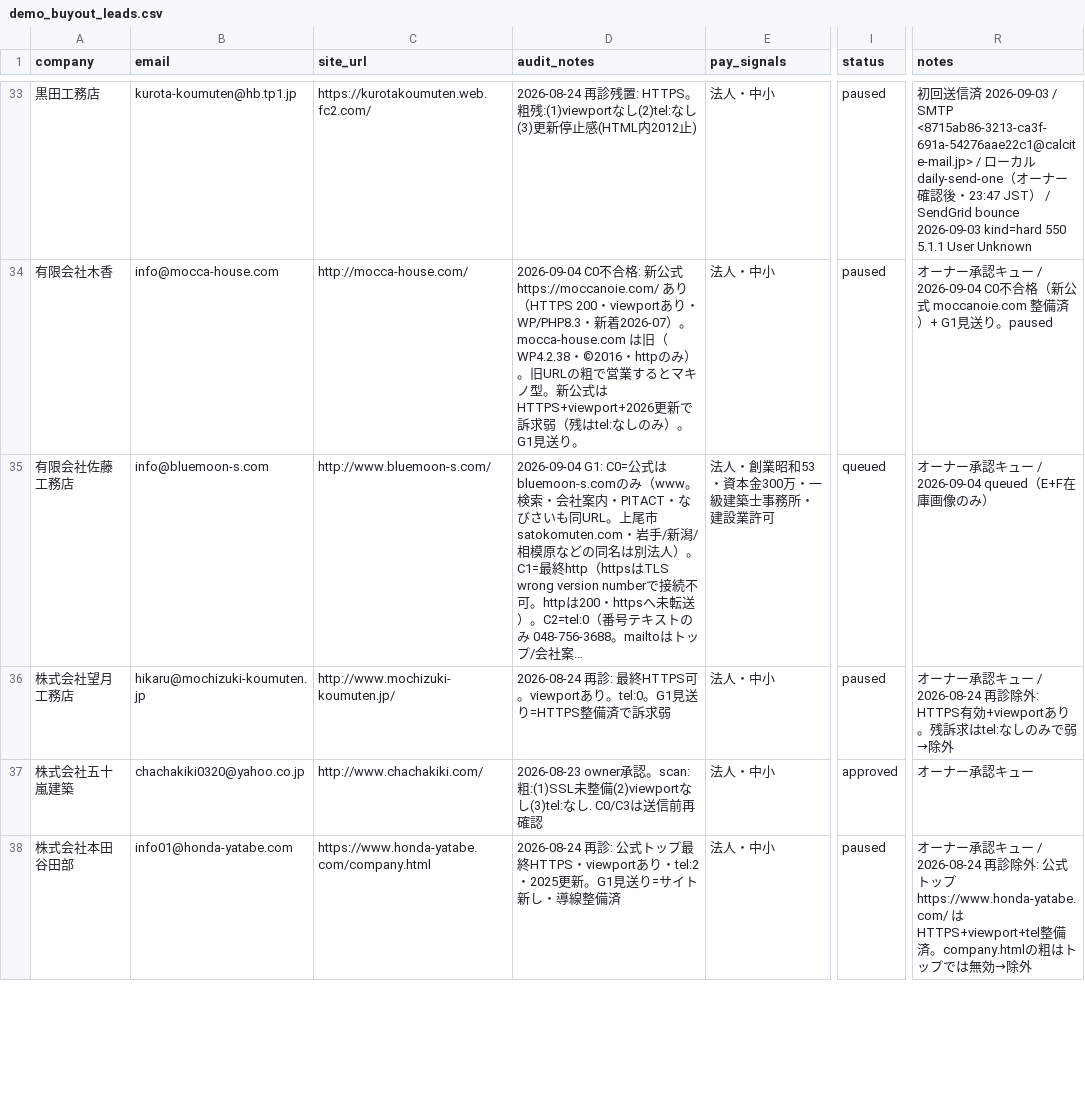
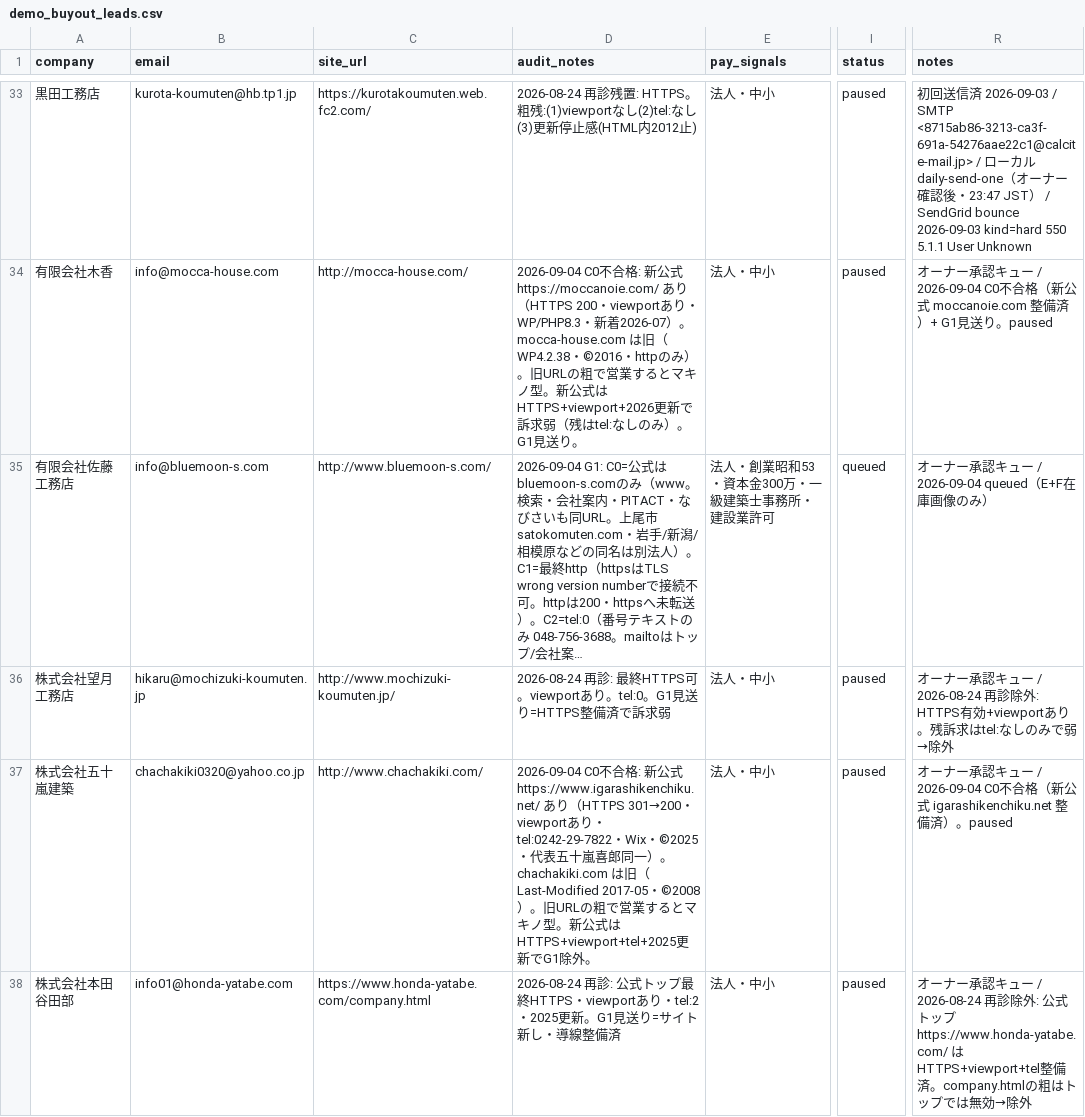
Before and after one commit to calcite-ai/calcite-demos, a CSV file: buyout-ops/demo_buyout_leads.csv, drawn as a sheet; only a part is shown, gaps mark what is left out; long unchanged cells end in …; the diff covers the shown part only; the diff names each change by its address in the sheet, - before the commit and + after, or states it on an @@ line.

```diff
--- a/buyout-ops/demo_buyout_leads.csv
+++ b/buyout-ops/demo_buyout_leads.csv
-D37 (audit_notes): 2026-08-23 owner承認。scan:粗:(1)SSL未整備(2)viewportなし(3)tel:なし. C0/C3は送信前再確認
+D37 (audit_notes): 2026-09-04 C0不合格: 新公式 https://www.igarashikenchiku.net/ あり（HTTPS 301→200・viewportあり・tel:0242-29-7822・Wix・©2025・代表五十嵐喜郎同一）。chachakiki.com は旧（Last-Modified 2017-05・©2008）。旧URLの粗で営業するとマキノ型。新公式はHTTPS+viewport+tel+2025更新でG1除外。
-I37 (status): approved
+I37 (status): paused
-R37 (notes): オーナー承認キュー
+R37 (notes): オーナー承認キュー / 2026-09-04 C0不合格（新公式 igarashikenchiku.net 整備済）。paused
```
Also changed, not shown: 7 edited cells elsewhere in this file, 31 other files.
